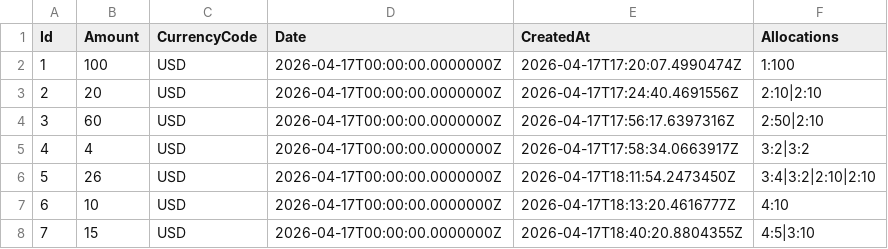
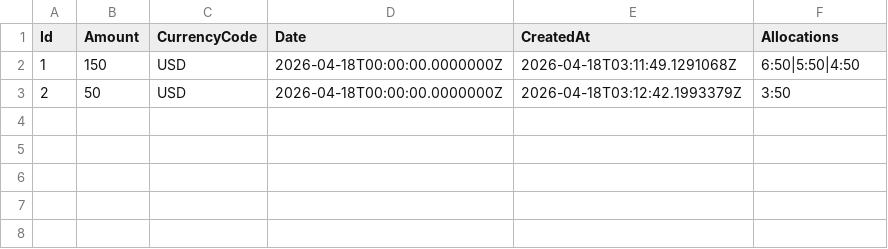
Before and after one commit to adamhuston/CS690-Project-BillSplitting, a CSV file: payments.csv, drawn as a sheet.

```diff
--- a/payments.csv
+++ b/payments.csv
@@ -1,8 +1,3 @@
 Id,Amount,CurrencyCode,Date,CreatedAt,Allocations
-1,100,USD,2026-04-17T00:00:00.0000000Z,2026-04-17T17:20:07.4990474Z,1:100
-2,20,USD,2026-04-17T00:00:00.0000000Z,2026-04-17T17:24:40.4691556Z,2:10|2:10
-3,60,USD,2026-04-17T00:00:00.0000000Z,2026-04-17T17:56:17.6397316Z,2:50|2:10
-4,4,USD,2026-04-17T00:00:00.0000000Z,2026-04-17T17:58:34.0663917Z,3:2|3:2
-5,26,USD,2026-04-17T00:00:00.0000000Z,2026-04-17T18:11:54.2473450Z,3:4|3:2|2:10|2:10
-6,10,USD,2026-04-17T00:00:00.0000000Z,2026-04-17T18:13:20.4616777Z,4:10
-7,15,USD,2026-04-17T00:00:00.0000000Z,2026-04-17T18:40:20.8804355Z,4:5|3:10
+1,150,USD,2026-04-18T00:00:00.0000000Z,2026-04-18T03:11:49.1291068Z,6:50|5:50|4:50
+2,50,USD,2026-04-18T00:00:00.0000000Z,2026-04-18T03:12:42.1993379Z,3:50
```
Also changed, not shown: bills.csv, 10 other files.
